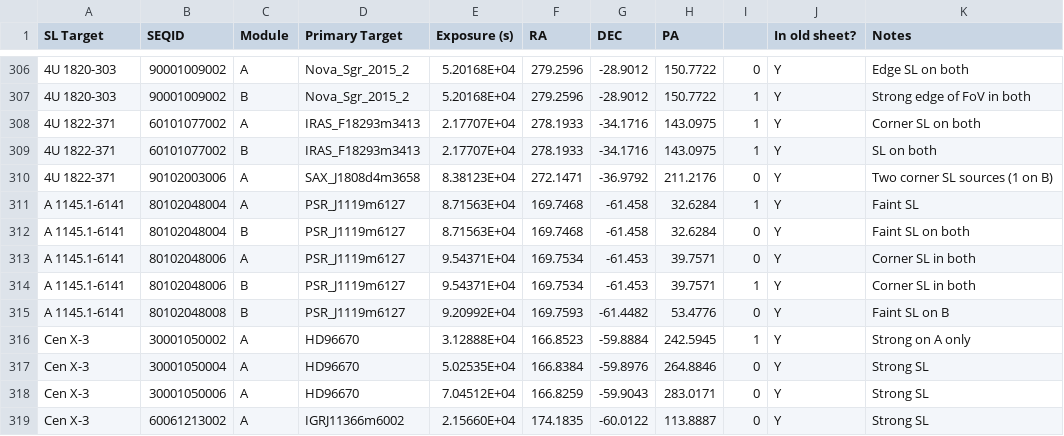
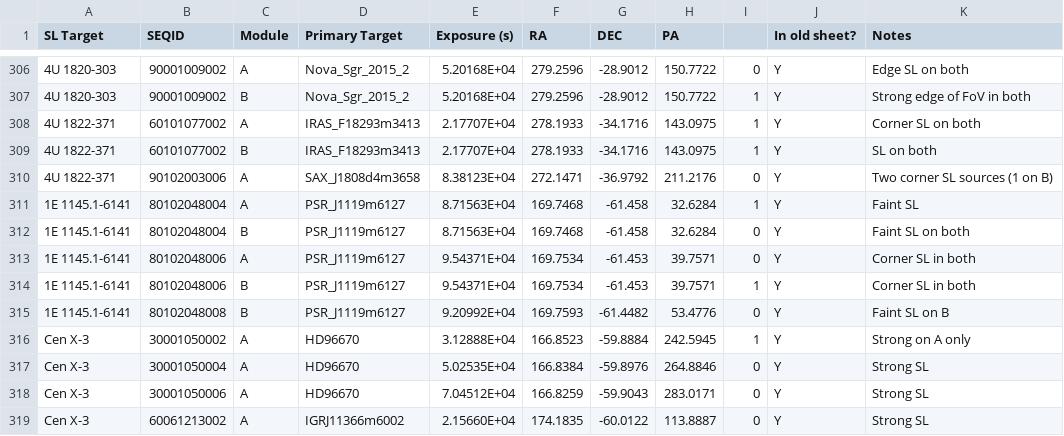
Before and after one commit to bwgref/straycats, a CSV file: catalog/csv/full_merged.csv, drawn as a sheet; only a part is shown, gaps mark what is left out.

```diff
--- a/catalog/csv/full_merged.csv
+++ b/catalog/csv/full_merged.csv
@@ -310,7 +310,7 @@ SL Target,SEQID,Module,Primary Target,Exposure (s),RA,DEC,PA,,In old sheet?,Note
 4U 1822-371,90102003006,A,SAX_J1808d4m3658,8.38123E+04,272.1471,-36.9792,211.2176,0,Y,Two corner SL sources (1 on B)
-A 1145.1-6141,80102048004,A,PSR_J1119m6127,8.71563E+04,169.7468,-61.458,32.6284,1,Y,Faint SL
-A 1145.1-6141,80102048004,B,PSR_J1119m6127,8.71563E+04,169.7468,-61.458,32.6284,0,Y,Faint SL on both
-A 1145.1-6141,80102048006,A,PSR_J1119m6127,9.54371E+04,169.7534,-61.453,39.7571,0,Y,Corner SL in both
-A 1145.1-6141,80102048006,B,PSR_J1119m6127,9.54371E+04,169.7534,-61.453,39.7571,1,Y,Corner SL in both
-A 1145.1-6141,80102048008,B,PSR_J1119m6127,9.20992E+04,169.7593,-61.4482,53.4776,0,Y,Faint SL on B
+1E 1145.1-6141,80102048004,A,PSR_J1119m6127,8.71563E+04,169.7468,-61.458,32.6284,1,Y,Faint SL
+1E 1145.1-6141,80102048004,B,PSR_J1119m6127,8.71563E+04,169.7468,-61.458,32.6284,0,Y,Faint SL on both
+1E 1145.1-6141,80102048006,A,PSR_J1119m6127,9.54371E+04,169.7534,-61.453,39.7571,0,Y,Corner SL in both
+1E 1145.1-6141,80102048006,B,PSR_J1119m6127,9.54371E+04,169.7534,-61.453,39.7571,1,Y,Corner SL in both
+1E 1145.1-6141,80102048008,B,PSR_J1119m6127,9.20992E+04,169.7593,-61.4482,53.4776,0,Y,Faint SL on B
 Cen X-3,30001050002,A,HD96670,3.12888E+04,166.8523,-59.8884,242.5945,1,Y,Strong on A only
```
Also changed, not shown: 5 other files.
